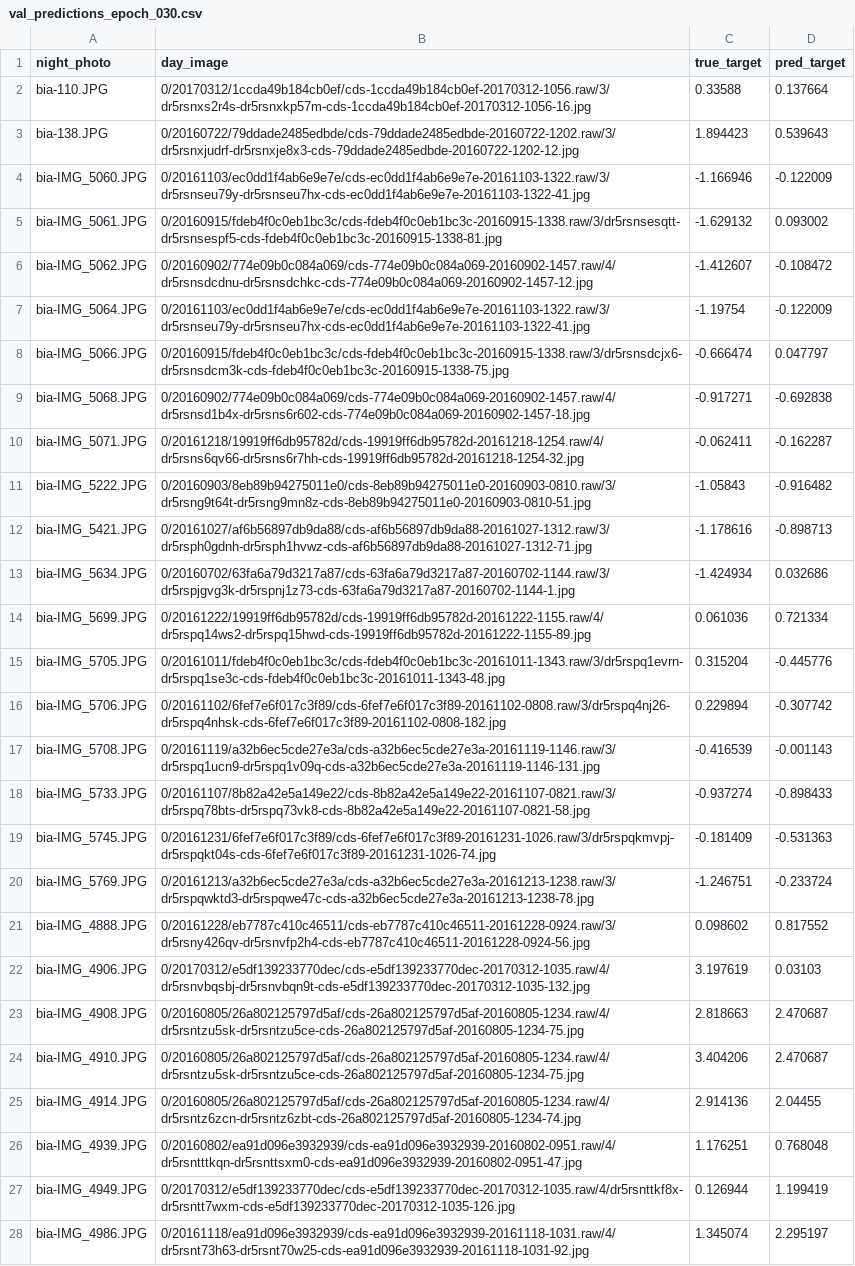
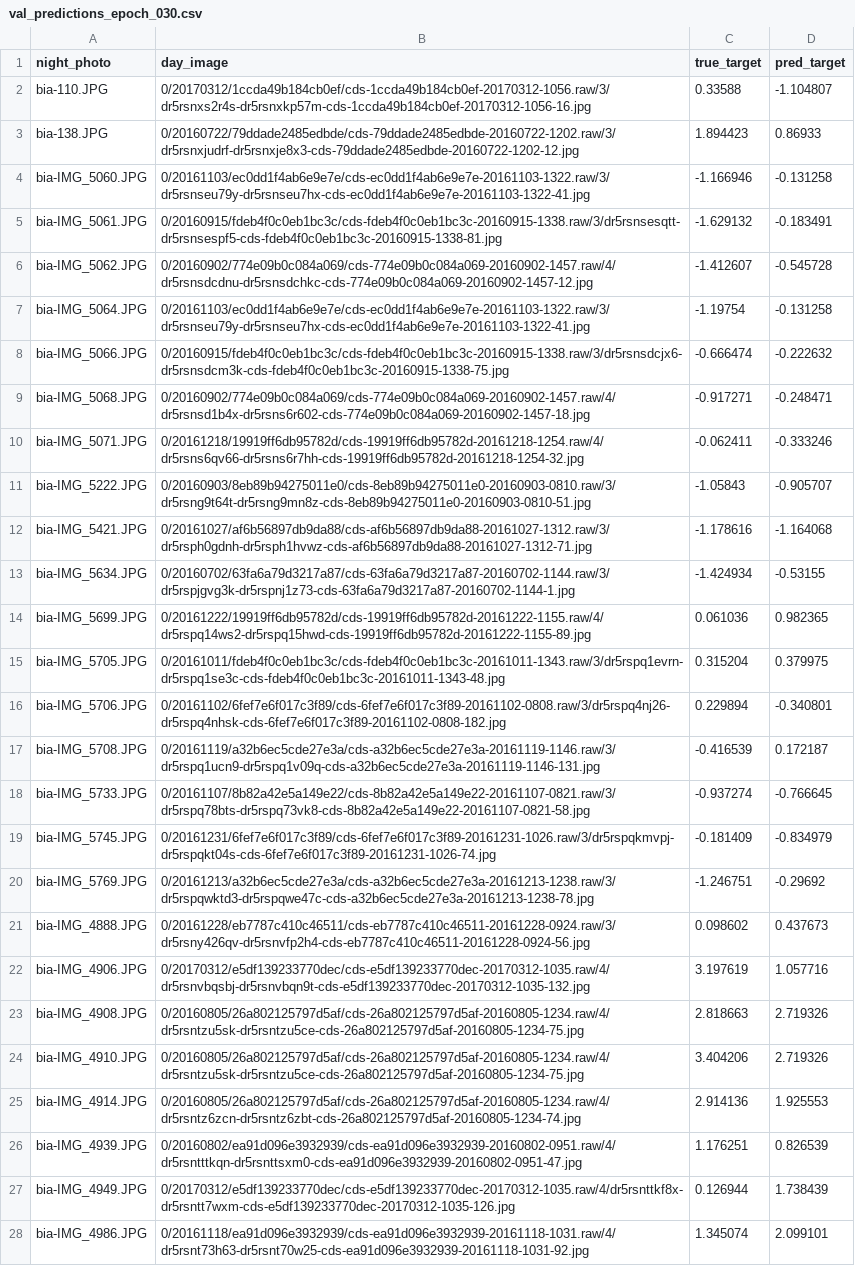
Before and after one commit to saravargas88/nightwalk, a CSV file: model-training/finetune-runs/dino_counts/n800/fold_0/val_predictions_epoch_030.csv, drawn as a sheet; only a part is shown; the diff covers the shown part only; the diff names each change by its address in the sheet, - before the commit and + after, or states it on an @@ line.

```diff
--- a/model-training/finetune-runs/dino_counts/n800/fold_0/val_predictions_epoch_030.csv
+++ b/model-training/finetune-runs/dino_counts/n800/fold_0/val_predictions_epoch_030.csv
-D2 (pred_target): 0.137664
+D2 (pred_target): -1.104807
-D3 (pred_target): 0.539643
+D3 (pred_target): 0.86933
-D4 (pred_target): -0.122009
+D4 (pred_target): -0.131258
-D5 (pred_target): 0.093002
+D5 (pred_target): -0.183491
-D6 (pred_target): -0.108472
+D6 (pred_target): -0.545728
-D7 (pred_target): -0.122009
+D7 (pred_target): -0.131258
-D8 (pred_target): 0.047797
+D8 (pred_target): -0.222632
-D9 (pred_target): -0.692838
+D9 (pred_target): -0.248471
-D10 (pred_target): -0.162287
+D10 (pred_target): -0.333246
-D11 (pred_target): -0.916482
+D11 (pred_target): -0.905707
-D12 (pred_target): -0.898713
+D12 (pred_target): -1.164068
-D13 (pred_target): 0.032686
+D13 (pred_target): -0.53155
-D14 (pred_target): 0.721334
+D14 (pred_target): 0.982365
-D15 (pred_target): -0.445776
+D15 (pred_target): 0.379975
-D16 (pred_target): -0.307742
+D16 (pred_target): -0.340801
-D17 (pred_target): -0.001143
+D17 (pred_target): 0.172187
-D18 (pred_target): -0.898433
+D18 (pred_target): -0.766645
-D19 (pred_target): -0.531363
+D19 (pred_target): -0.834979
-D20 (pred_target): -0.233724
+D20 (pred_target): -0.29692
-D21 (pred_target): 0.817552
+D21 (pred_target): 0.437673
-D22 (pred_target): 0.03103
+D22 (pred_target): 1.057716
-D23:D24 (pred_target): 2.470687
+D23:D24 (pred_target): 2.719326
-D25 (pred_target): 2.04455
+D25 (pred_target): 1.925553
-D26 (pred_target): 0.768048
+D26 (pred_target): 0.826539
-D27 (pred_target): 1.199419
+D27 (pred_target): 1.738439
-D28 (pred_target): 2.295197
+D28 (pred_target): 2.099101
```
Also changed, not shown: 127 edited cells elsewhere in this file, model-training/finetune-runs/dino_counts/n800/fold_0/test_predictions.csv, model-training/finetune-runs/dino_counts/n800/fold_1/val_predictions_epoch_010.csv, 51 other files.
